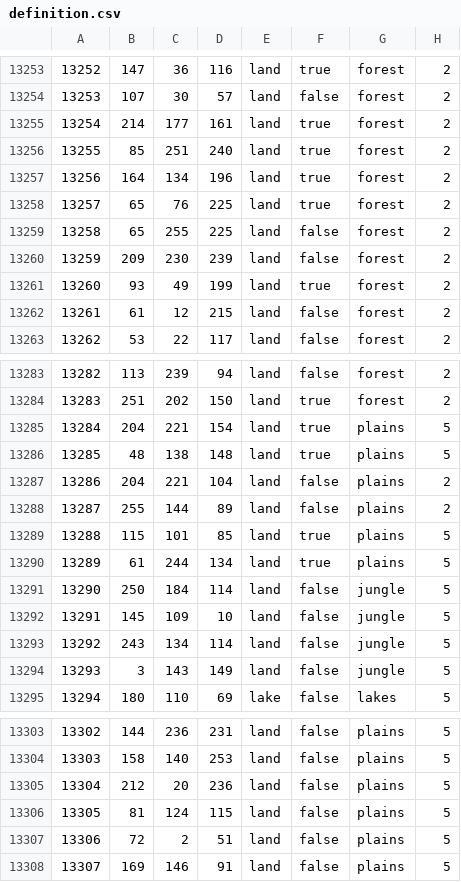
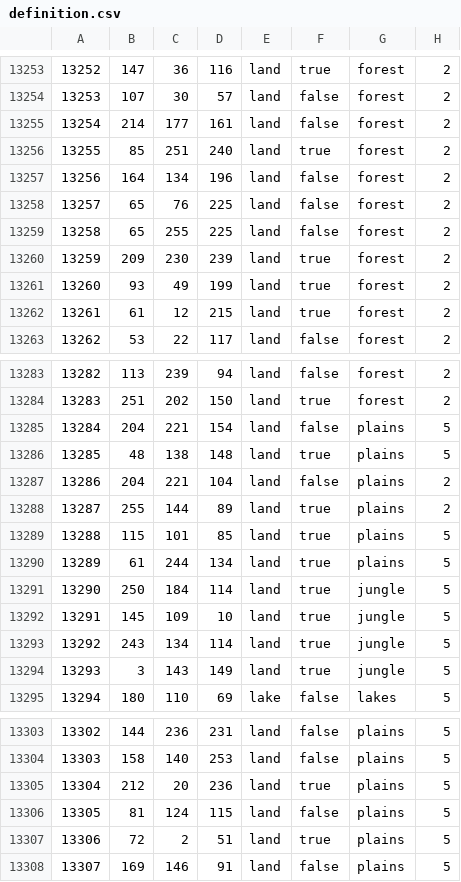
Before and after one commit to EROR44/1849AOTSM, a CSV file: aotsm/map/definition.csv, drawn as a sheet; only a part is shown, gaps mark what is left out; the diff covers the shown part only.

```diff
--- a/aotsm/map/definition.csv
+++ b/aotsm/map/definition.csv
@@ -13254,10 +13254,10 @@
 13253;107;30;57;land;false;forest;2
-13254;214;177;161;land;true;forest;2
+13254;214;177;161;land;false;forest;2
 13255;85;251;240;land;true;forest;2
-13256;164;134;196;land;true;forest;2
-13257;65;76;225;land;true;forest;2
+13256;164;134;196;land;false;forest;2
+13257;65;76;225;land;false;forest;2
 13258;65;255;225;land;false;forest;2
-13259;209;230;239;land;false;forest;2
+13259;209;230;239;land;true;forest;2
 13260;93;49;199;land;true;forest;2
-13261;61;12;215;land;false;forest;2
+13261;61;12;215;land;true;forest;2
 13262;53;22;117;land;false;forest;2
@@ -13284,12 +13284,12 @@
 13283;251;202;150;land;true;forest;2
-13284;204;221;154;land;true;plains;5
+13284;204;221;154;land;false;plains;5
 13285;48;138;148;land;true;plains;5
 13286;204;221;104;land;false;plains;2
-13287;255;144;89;land;false;plains;2
+13287;255;144;89;land;true;plains;2
 13288;115;101;85;land;true;plains;5
 13289;61;244;134;land;true;plains;5
-13290;250;184;114;land;false;jungle;5
-13291;145;109;10;land;false;jungle;5
-13292;243;134;114;land;false;jungle;5
-13293;3;143;149;land;false;jungle;5
+13290;250;184;114;land;true;jungle;5
+13291;145;109;10;land;true;jungle;5
+13292;243;134;114;land;true;jungle;5
+13293;3;143;149;land;true;jungle;5
 13294;180;110;69;lake;false;lakes;5
@@ -13304,5 +13304,5 @@
 13303;158;140;253;land;false;plains;5
-13304;212;20;236;land;false;plains;5
+13304;212;20;236;land;true;plains;5
 13305;81;124;115;land;false;plains;5
-13306;72;2;51;land;false;plains;5
+13306;72;2;51;land;true;plains;5
 13307;169;146;91;land;false;plains;5
```
Also changed, not shown: 18 edited cells elsewhere in this file, 46 other files.
